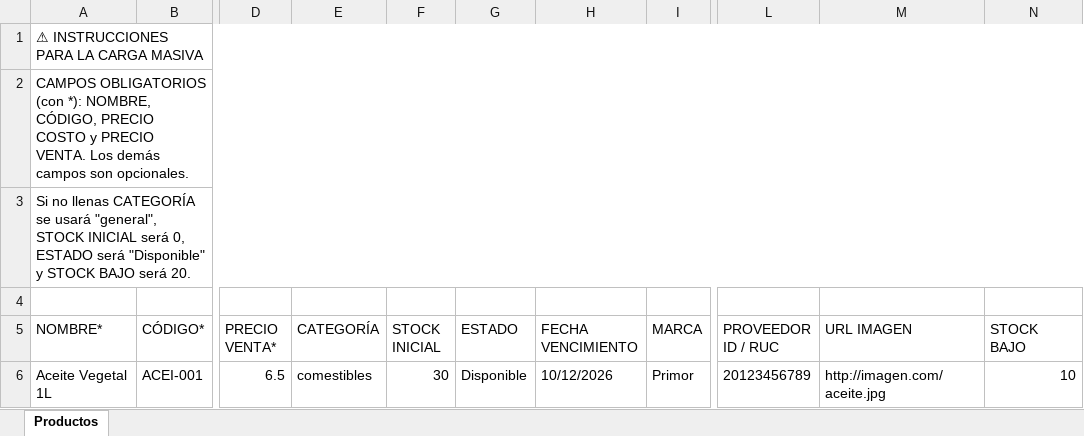
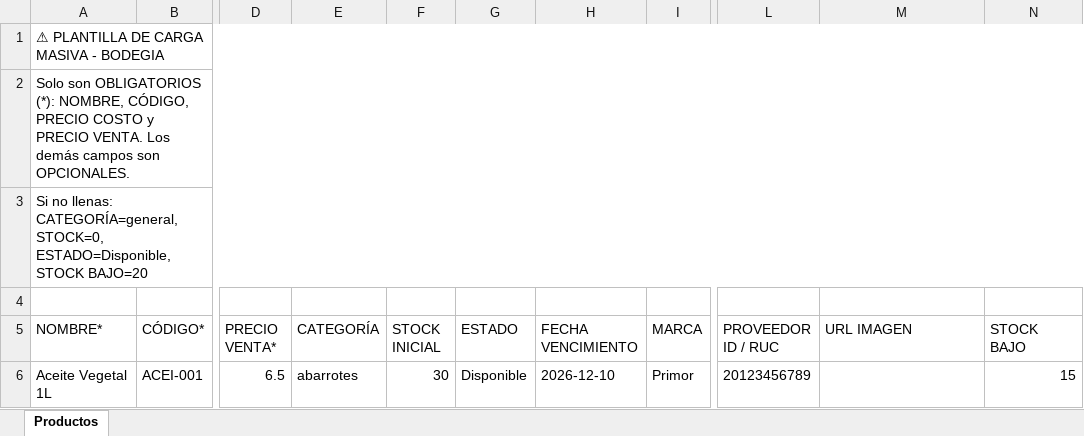
Before and after one commit to sidneyquito03/bodegia, an Excel workbook: apps/web/public/plantilla_carga_masiva.xlsx, sheet Productos, drawn as a sheet; only a part is shown, gaps mark what is left out; values as stored, in another font and other column widths than the file's, no borders; the diff names each change by its address in the sheet, - before the commit and + after, or states it on an @@ line.

Commit message:
Proceso y de las nuevas implementacions - categorías

```diff
--- a/apps/web/public/plantilla_carga_masiva.xlsx (sheet Productos)
+++ b/apps/web/public/plantilla_carga_masiva.xlsx (sheet Productos)
-A1 (NOMBRE*): ⚠ INSTRUCCIONES PARA LA CARGA MASIVA
+A1 (NOMBRE*): ⚠ PLANTILLA DE CARGA MASIVA - BODEGIA
-A2 (NOMBRE*): CAMPOS OBLIGATORIOS (con *): NOMBRE, CÓDIGO, PRECIO COSTO y PRECIO VENTA. Los demás campos son opcionales.
+A2 (NOMBRE*): Solo son OBLIGATORIOS (*): NOMBRE, CÓDIGO, PRECIO COSTO y PRECIO VENTA. Los demás campos son OPCIONALES.
-A3 (NOMBRE*): Si no llenas CATEGORÍA se usará "general", STOCK INICIAL será 0, ESTADO será "Disponible" y STOCK BAJO será 20.
+A3 (NOMBRE*): Si no llenas: CATEGORÍA=general, STOCK=0, ESTADO=Disponible, STOCK BAJO=20
-E6 (CATEGORÍA): comestibles
+E6 (CATEGORÍA): abarrotes
-H6 (FECHA VENCIMIENTO): 10/12/2026
+H6 (FECHA VENCIMIENTO): 2026-12-10
-M6 (URL IMAGEN): http://imagen.com/aceite.jpg
+M6 (URL IMAGEN): (empty)
-N6 (STOCK BAJO): 10
+N6 (STOCK BAJO): 15
```
Also changed, not shown: 10 other files.
